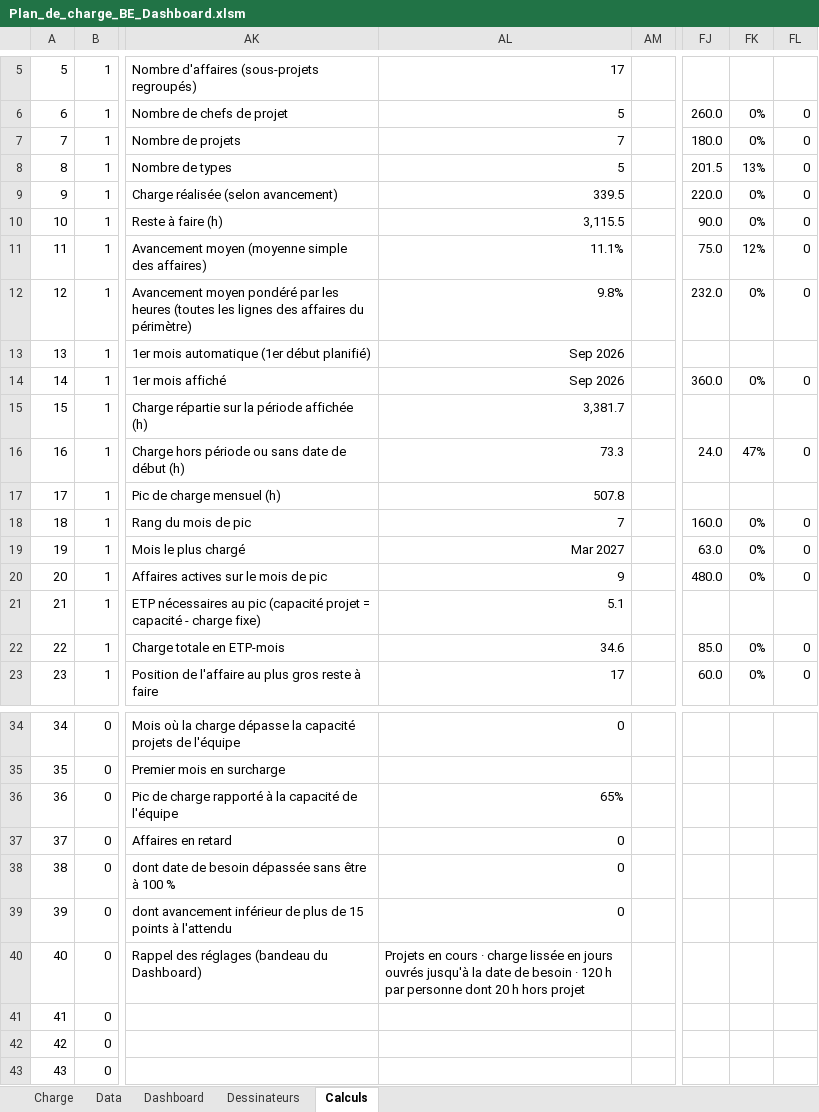
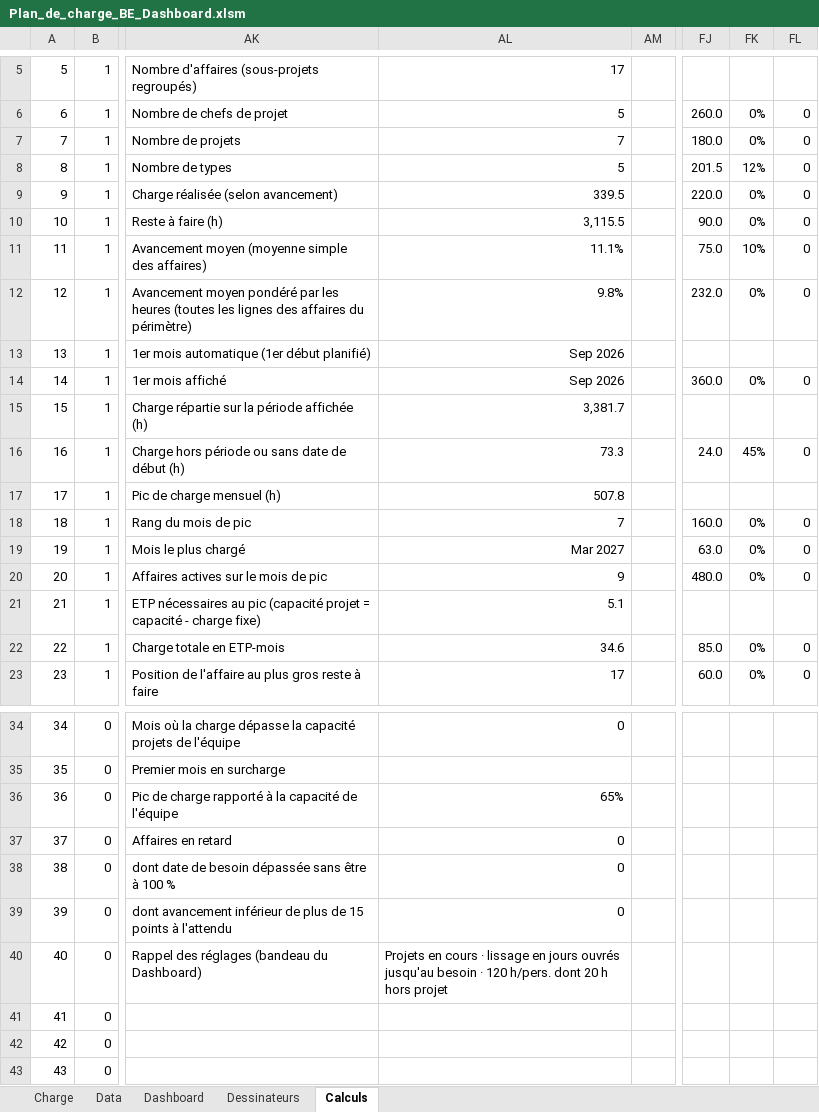
Before and after one commit to LoganB718/EXCEL-CHARGE-BE, an Excel workbook: Plan_de_charge_BE_Dashboard.xlsm, sheet Calculs, drawn as a sheet; only a part is shown, gaps mark what is left out; values as stored, in another font and other column widths than the file's, no borders; the diff names each change by its address in the sheet, - before the commit and + after, or states it on an @@ line.

```diff
--- a/Plan_de_charge_BE_Dashboard.xlsm (sheet Calculs)
+++ b/Plan_de_charge_BE_Dashboard.xlsm (sheet Calculs)
-FK8: 13%
+FK8: 12%
-FK11: 12%
+FK11: 10%
-FK16: 47%
+FK16: 45%
-AL40: …cours · charge lissée en jours ouvrés jusqu'à la date de besoin · 120 h par personne dont 20…
+AL40: …cours · lissage en jours ouvrés jusqu'au besoin · 120 h/pers. dont 20…
```
Also changed, not shown: sheet Dessinateurs, sheet Dashboard, formulas that keep their value, hidden cells, charts or pictures, 2 other files.
